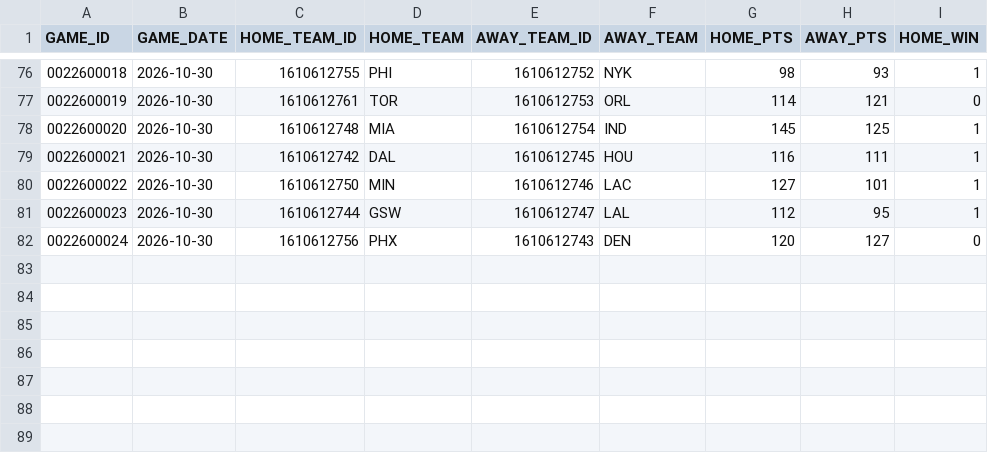
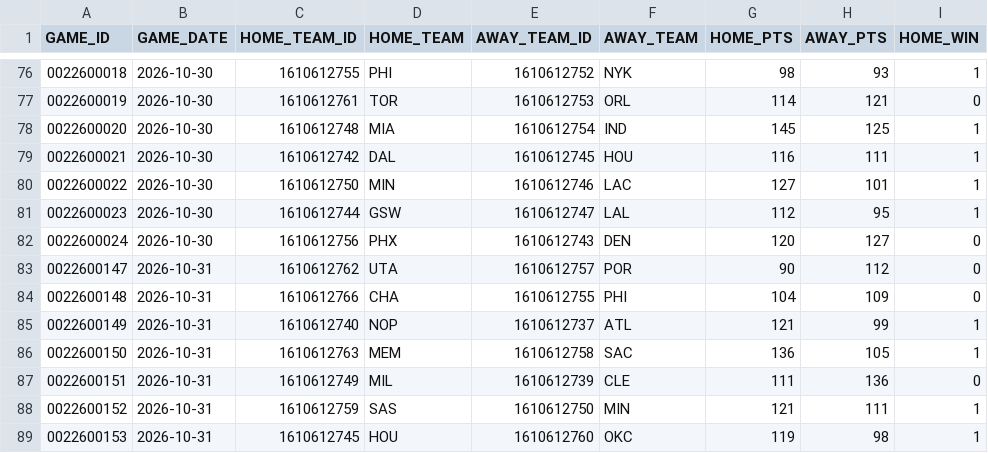
Before and after one commit to ronaldochavez/nba_prediction, a CSV file: data/games_2026-27.csv, drawn as a sheet; only a part is shown, gaps mark what is left out; the diff names each change by its address in the sheet, - before the commit and + after, or states it on an @@ line.

```diff
--- a/data/games_2026-27.csv
+++ b/data/games_2026-27.csv
+row 83: 0022600147 | 2026-10-31 | 1610612762 | UTA | 1610612757 | POR | 90 | 112 | 0
+row 84: 0022600148 | 2026-10-31 | 1610612766 | CHA | 1610612755 | PHI | 104 | 109 | 0
+row 85: 0022600149 | 2026-10-31 | 1610612740 | NOP | 1610612737 | ATL | 121 | 99 | 1
+row 86: 0022600150 | 2026-10-31 | 1610612763 | MEM | 1610612758 | SAC | 136 | 105 | 1
+row 87: 0022600151 | 2026-10-31 | 1610612749 | MIL | 1610612739 | CLE | 111 | 136 | 0
+row 88: 0022600152 | 2026-10-31 | 1610612759 | SAS | 1610612750 | MIN | 121 | 111 | 1
+row 89: 0022600153 | 2026-10-31 | 1610612745 | HOU | 1610612760 | OKC | 119 | 98 | 1
```
Also changed, not shown: data/injuries_2026-27.csv, data/player_ratings_2026-27.csv, 2 other files.
